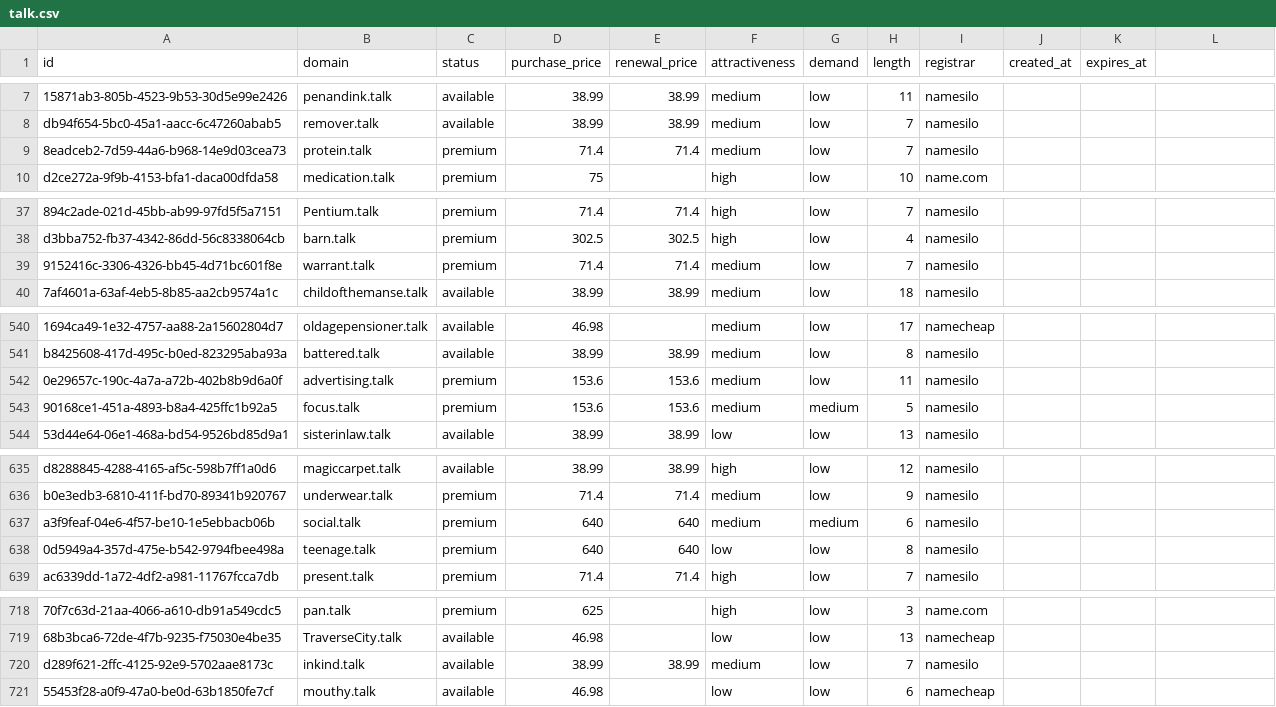
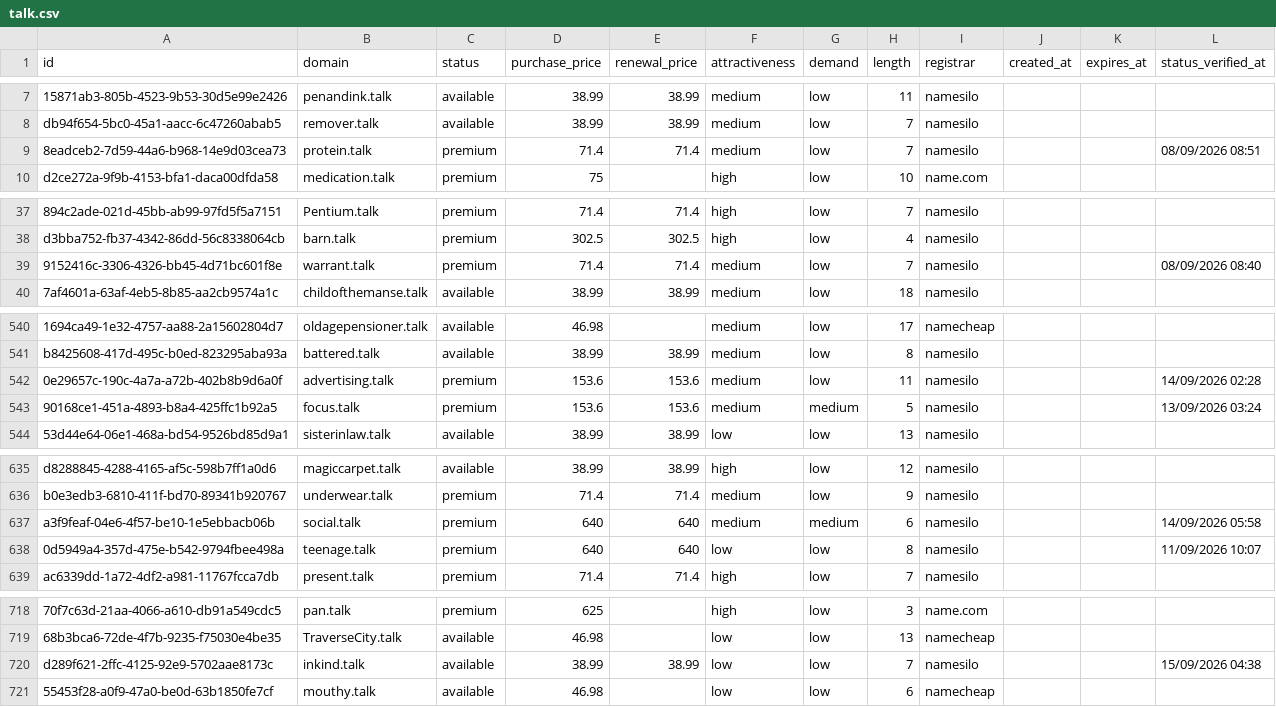
Before and after one commit to UniqueDomains/talk-oneword-domains, a CSV file: talk.csv, drawn as a sheet; only a part is shown, gaps mark what is left out; the diff covers the shown part only; the diff names each change by its address in the sheet, - before the commit and + after, or states it on an @@ line.

```diff
--- a/talk.csv
+++ b/talk.csv
-L1: (empty)
+L1: status_verified_at
-L9 (status_verified_at): (empty)
+L9 (status_verified_at): 08/09/2026 08:51
-L39 (status_verified_at): (empty)
+L39 (status_verified_at): 08/09/2026 08:40
-L542 (status_verified_at): (empty)
+L542 (status_verified_at): 14/09/2026 02:28
-L543 (status_verified_at): (empty)
+L543 (status_verified_at): 13/09/2026 03:24
-L637 (status_verified_at): (empty)
+L637 (status_verified_at): 14/09/2026 05:58
-L638 (status_verified_at): (empty)
+L638 (status_verified_at): 11/09/2026 10:07
-F720 (attractiveness): medium
+F720 (attractiveness): low
-L720 (status_verified_at): (empty)
+L720 (status_verified_at): 15/09/2026 04:38
```
Also changed, not shown: 37 edited cells elsewhere in this file, 6 other files.
